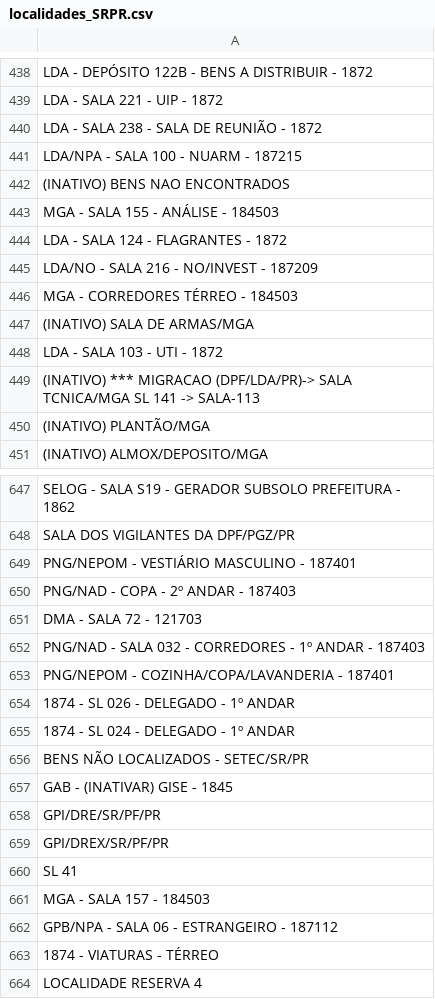
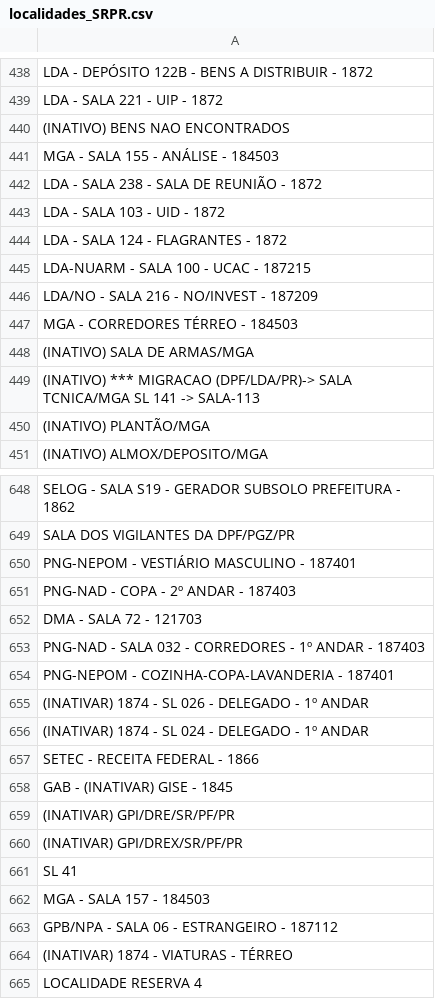
Before and after one commit to Mateus-cpa/levantamento_patrimonial, a CSV file: data_silver/localidades_SRPR.csv, drawn as a sheet; only a part is shown, gaps mark what is left out; removed rows and columns are numbered as before the commit, all else as after; the diff covers the shown part only; the diff names each change by its address in the sheet, - before the commit and + after, or states it on an @@ line.

```diff
--- a/data_silver/localidades_SRPR.csv
+++ b/data_silver/localidades_SRPR.csv
-row 441: LDA/NPA - SALA 100 - NUARM - 187215
-row 440: LDA - SALA 238 - SALA DE REUNIÃO - 1872
+row 442: LDA - SALA 238 - SALA DE REUNIÃO - 1872
+row 443: LDA - SALA 103 - UID - 1872
+row 445: LDA-NUARM - SALA 100 - UCAC - 187215
-row 448: LDA - SALA 103 - UTI - 1872
-A650: PNG/NEPOM - VESTIÁRIO MASCULINO - 187401
+A650: PNG-NEPOM - VESTIÁRIO MASCULINO - 187401
-A651: PNG/NAD - COPA - 2º ANDAR - 187403
+A651: PNG-NAD - COPA - 2º ANDAR - 187403
-A653: PNG/NAD - SALA…
+A653: PNG-NAD - SALA…
-A654: PNG/NEPOM - COZINHA/COPA/LAVANDERIA - 187401
+A654: PNG-NEPOM - COZINHA-COPA-LAVANDERIA - 187401
-A655: 1874 - SL 026 - DELEGADO - 1º ANDAR
+A655: (INATIVAR) 1874 - SL 026 - DELEGADO - 1º ANDAR
-A656: 1874 - SL 024 - DELEGADO - 1º ANDAR
+A656: (INATIVAR) 1874 - SL 024 - DELEGADO - 1º ANDAR
-A657: BENS NÃO LOCALIZADOS - SETEC/SR/PR
+A657: SETEC - RECEITA FEDERAL - 1866
-A659: GPI/DRE/SR/PF/PR
+A659: (INATIVAR) GPI/DRE/SR/PF/PR
-A660: GPI/DREX/SR/PF/PR
+A660: (INATIVAR) GPI/DREX/SR/PF/PR
-A664: 1874 - VIATURAS - TÉRREO
+A664: (INATIVAR) 1874 - VIATURAS - TÉRREO
```
Also changed, not shown: 5 added rows, 4 removed rows, 7 moved rows and 57 edited cells elsewhere in this file, data_silver/caracteristicas_SRPR.csv, 1 other file.
